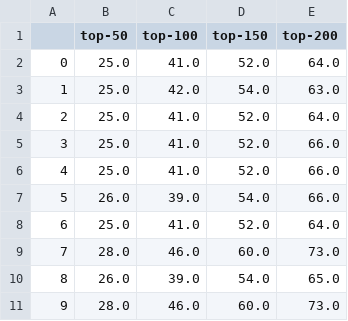
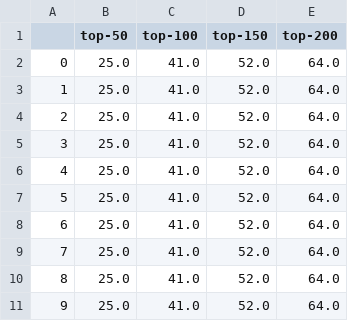
Before and after one commit to mandarsc/NIBNA, a CSV file: Output/top_k_validated_genes_unweighted.csv, drawn as a sheet.

```diff
--- a/Output/top_k_validated_genes_unweighted.csv
+++ b/Output/top_k_validated_genes_unweighted.csv
@@ -2,10 +2,10 @@
 0,25.0,41.0,52.0,64.0
-1,25.0,42.0,54.0,63.0
+1,25.0,41.0,52.0,64.0
 2,25.0,41.0,52.0,64.0
-3,25.0,41.0,52.0,66.0
-4,25.0,41.0,52.0,66.0
-5,26.0,39.0,54.0,66.0
+3,25.0,41.0,52.0,64.0
+4,25.0,41.0,52.0,64.0
+5,25.0,41.0,52.0,64.0
 6,25.0,41.0,52.0,64.0
-7,28.0,46.0,60.0,73.0
-8,26.0,39.0,54.0,65.0
-9,28.0,46.0,60.0,73.0
+7,25.0,41.0,52.0,64.0
+8,25.0,41.0,52.0,64.0
+9,25.0,41.0,52.0,64.0
```
Also changed, not shown: Output/top_k_validated_genes_weighted.csv, 1 other file.
